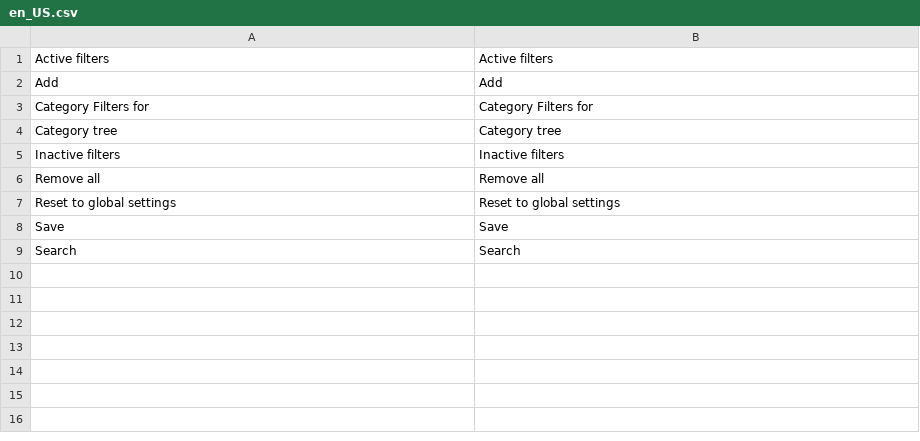
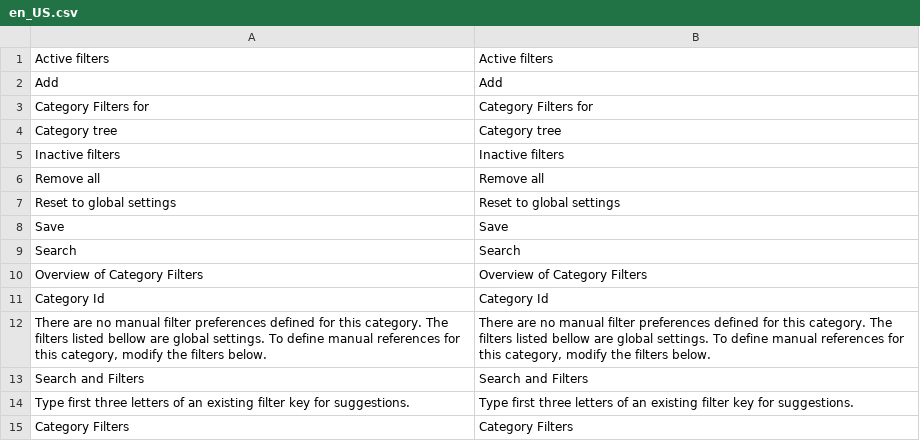
Before and after one commit to spryker/product-category-filter-gui, a CSV file: data/translation/Zed/en_US.csv, drawn as a sheet.

```diff
--- a/data/translation/Zed/en_US.csv
+++ b/data/translation/Zed/en_US.csv
@@ -9 +9,7 @@ Save,Save
 Search,Search
+"Overview of Category Filters","Overview of Category Filters"
+"Category Id","Category Id"
+"There are no manual filter preferences defined for this category. The filters listed bellow are global settings. To define manual references for this category, modify the filters below.","There are no manual filter preferences defined for this category. The filters listed bellow are global settings. To define manual references for this category, modify the filters below."
+"Search and Filters","Search and Filters"
+"Type first three letters of an existing filter key for suggestions.","Type first three letters of an existing filter key for suggestions."
+"Category Filters","Category Filters"
```
Also changed, not shown: data/translation/Zed/de_DE.csv.
